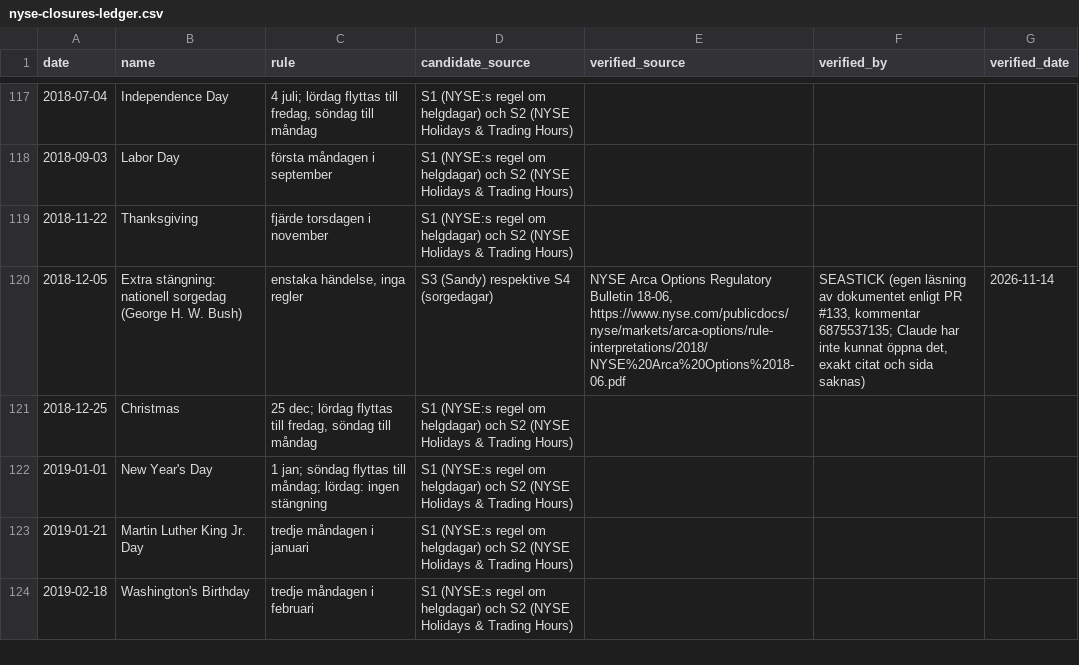
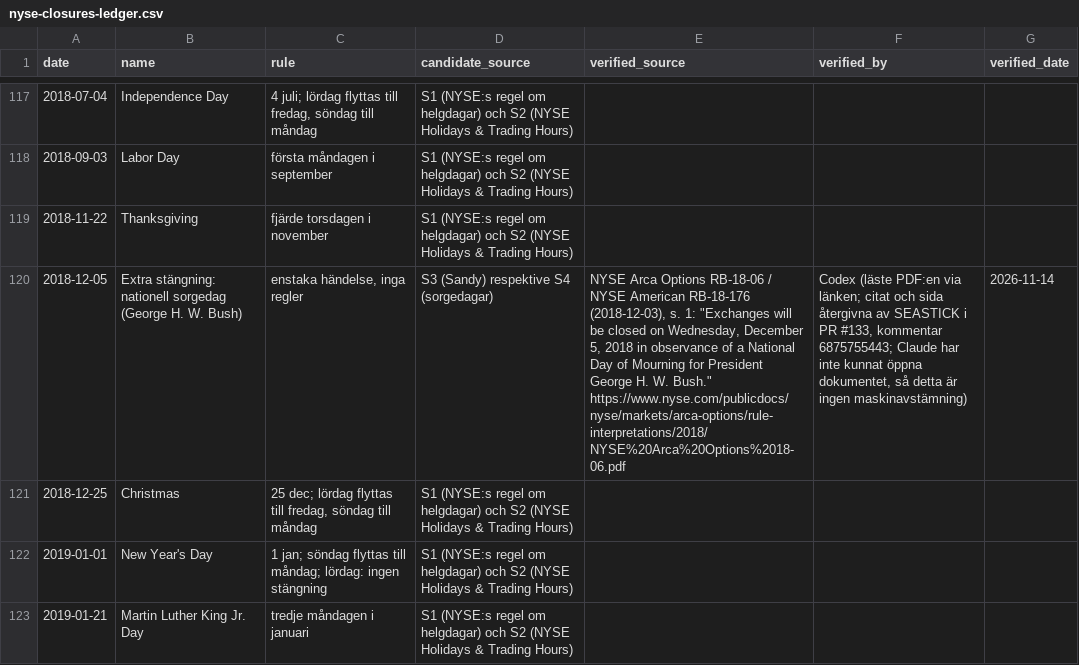
Before and after one commit to SEASTICK/Trader_go, a CSV file: research/h0024/nyse-closures-ledger.csv, drawn as a sheet; only a part is shown, gaps mark what is left out; the shorter side is filled out with more unchanged rows; the diff names each change by its address in the sheet, - before the commit and + after, or states it on an @@ line.

```diff
--- a/research/h0024/nyse-closures-ledger.csv
+++ b/research/h0024/nyse-closures-ledger.csv
-E120 (verified_source): …Arca Options Regulatory Bulletin 18-06, https://www.nyse.com/publicdocs/nyse/markets/arca-options/rule-interpretations/2018/NYSE%20Arca%20Options%2018-06.pdf
+E120 (verified_source): …Arca Options RB-18-06 / NYSE American RB-18-176 (2018-12-03), s. 1: "Exchanges will be closed on Wednesday, December 5, 2018 in observance of a National Day of Mourning for President George H. W. Bush." https://www.nyse.com/publicdocs/nyse/markets/arca-options/rule-interpretations/2018/NYSE%20Arca%20Options%2018-06.pdf
-F120 (verified_by): SEASTICK (egen läsning av dokumentet enligt PR #133, kommentar 6875537135; Claude har inte kunnat öppna det, exakt citat och sida saknas)
+F120 (verified_by): Codex (läste PDF:en via länken; citat och sida återgivna av SEASTICK i PR #133, kommentar 6875755443; Claude har inte kunnat öppna dokumentet, så detta är ingen maskinavstämning)
```
Also changed, not shown: 3 other files.
